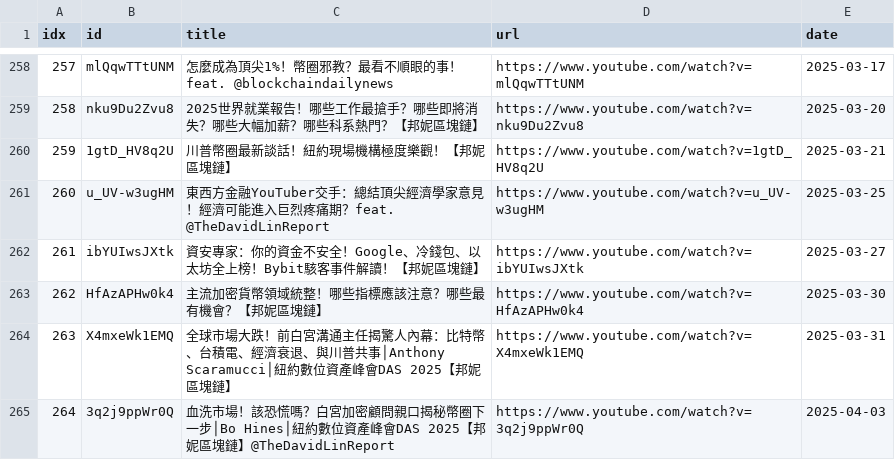
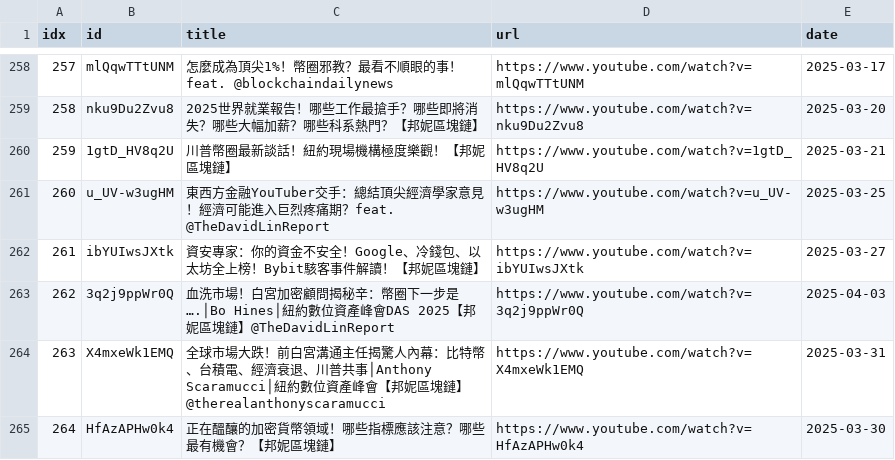
Before and after one commit to sumsjp/BonnieBlockchain, a CSV file: src/video_list.csv, drawn as a sheet; only a part is shown, gaps mark what is left out; removed rows and columns are numbered as before the commit, all else as after; the diff names each change by its address in the sheet, - before the commit and + after, or states it on an @@ line.

```diff
--- a/src/video_list.csv
+++ b/src/video_list.csv
-row 263: 262 | HfAzAPHw0k4 | 主流加密貨幣領域統整！哪些指標應該注意？哪些最有機會？【邦妮區塊鏈】 | https://www.youtube.com/watch?v=HfAzAPHw0k4 | 2025-03-30
-row 264: 263 | X4mxeWk1EMQ | 全球市場大跌！前白宮溝通主任揭驚人內幕：比特幣、台積電、經濟衰退、與川普共事│Anthony Scaramucci│紐約數位資產峰會DAS 2025【邦妮區塊鏈】 | https://www.youtube.com/watch?v=X4mxeWk1EMQ | 2025-03-31
@@ column A (idx) renumbered in row 263 @@
-C263 (title): …洗市場！該恐慌嗎？白宮加密顧問親口揭秘幣圈下一步│Bo Hines│紐約數…
+C263 (title): …洗市場！白宮加密顧問揭秘辛：幣圈下一步是….│Bo Hines│紐約數…
+row 264: 263 | X4mxeWk1EMQ | 全球市場大跌！前白宮溝通主任揭驚人內幕：比特幣、台積電、經濟衰退、川普共事│Anthony Scaramucci│紐約數位資產峰會【邦妮區塊鏈】@therealanthonyscaramucci | https://www.youtube.com/watch?v=X4mxeWk1EMQ | 2025-03-31
+row 265: 264 | HfAzAPHw0k4 | 正在醞釀的加密貨幣領域！哪些指標應該注意？哪些最有機會？【邦妮區塊鏈】 | https://www.youtube.com/watch?v=HfAzAPHw0k4 | 2025-03-30
```
Also changed, not shown: 15 other files.
